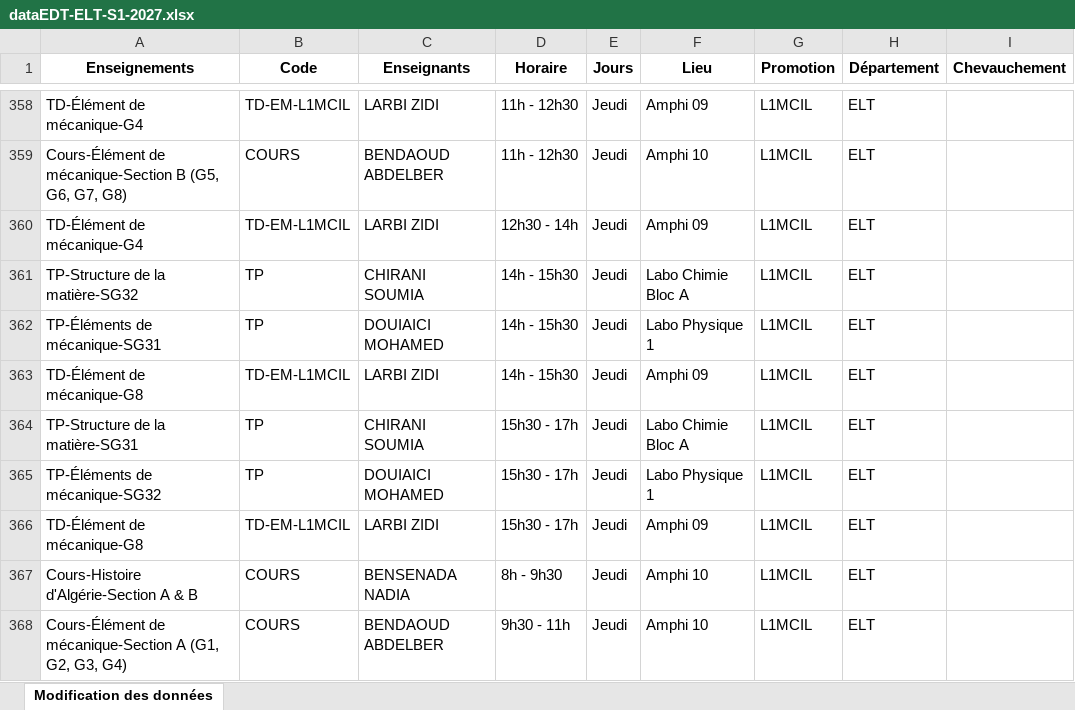
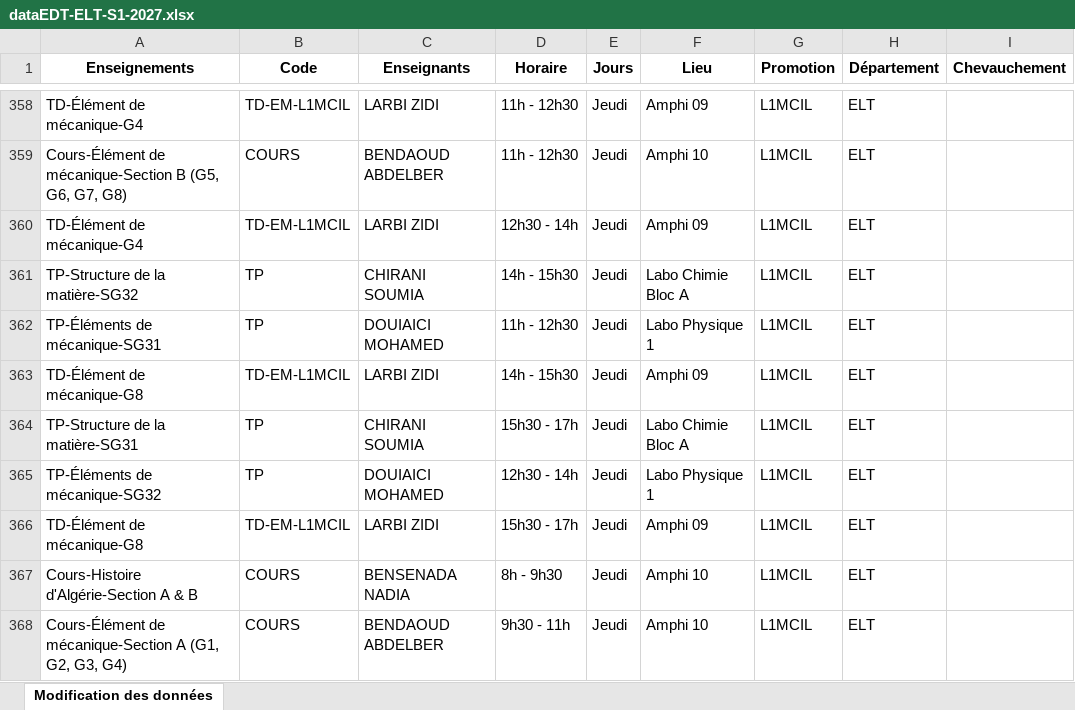
Before and after one commit to EDT-ELT-DEPARTMENT/gestion-des-heures-suppl-mentaires-Vacataires, an Excel workbook: dataEDT-ELT-S1-2027.xlsx, sheet Modification des données, drawn as a sheet; only a part is shown, gaps mark what is left out; values as stored, in another font and other column widths than the file's, no borders; the diff names each change by its address in the sheet, - before the commit and + after, or states it on an @@ line.

Commit message:
Add files via upload

```diff
--- a/dataEDT-ELT-S1-2027.xlsx (sheet Modification des données)
+++ b/dataEDT-ELT-S1-2027.xlsx (sheet Modification des données)
-D362 (Horaire): 14h - 15h30
+D362 (Horaire): 11h - 12h30
-D365 (Horaire): 15h30 - 17h
+D365 (Horaire): 12h30 - 14h
```
